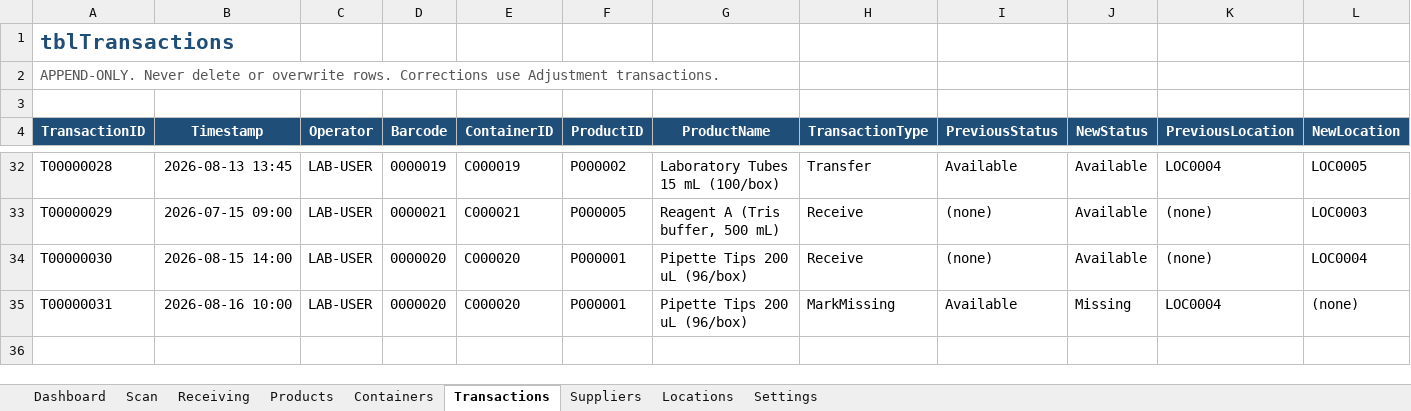
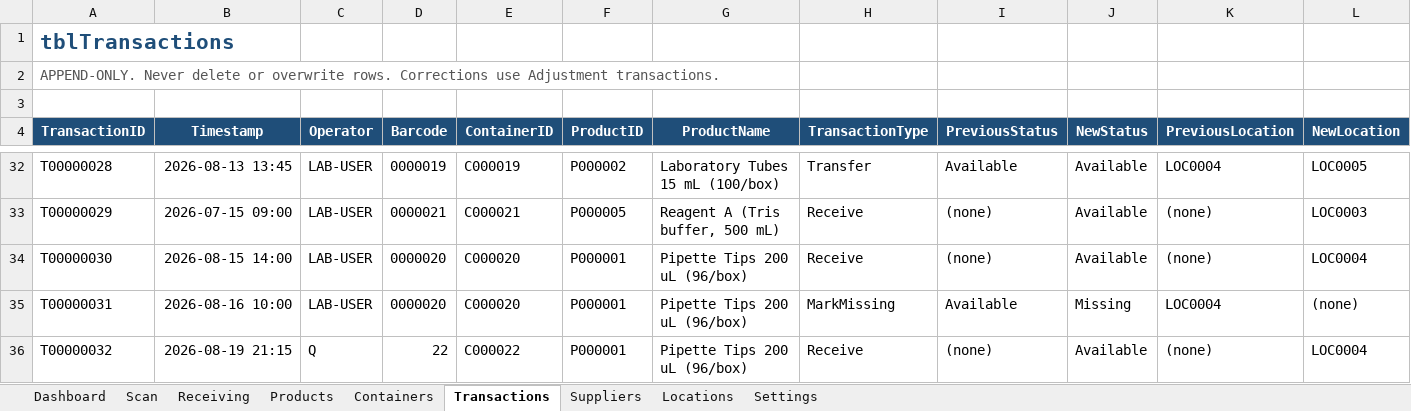
Before and after one commit to pjdesignsnl-dev/laboratory-inventory-excel, an Excel workbook: workbook/LabInventory_v1.0-candidate.xlsm, sheet Transactions, drawn as a sheet; only a part is shown, gaps mark what is left out; values as stored, in another font and other column widths than the file's, no borders; table styles not drawn; rows hold the shown columns only; the diff names each change by its address in the sheet, - before the commit and + after, or states it on an @@ line.

```diff
--- a/workbook/LabInventory_v1.0-candidate.xlsm (sheet Transactions)
+++ b/workbook/LabInventory_v1.0-candidate.xlsm (sheet Transactions)
+row 36: T00000032 | 2026-08-19 21:15 | Q | 22 | C000022 | P000001 | Pipette Tips 200 uL (96/box) | Receive | (none) | Available | (none) | LOC0004
```
Also changed, not shown: sheet Containers, sheet Dashboard, sheet Products, evidence/excel-runtime/LabInventory_v0.1-validation-copy.xlsx, 27 other files.
